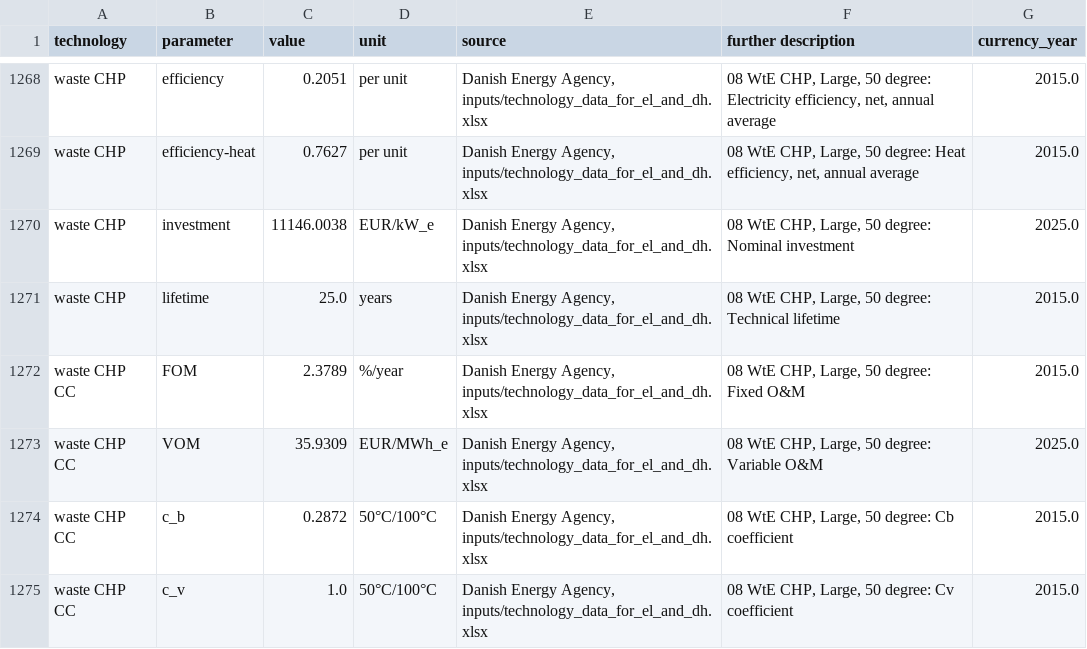
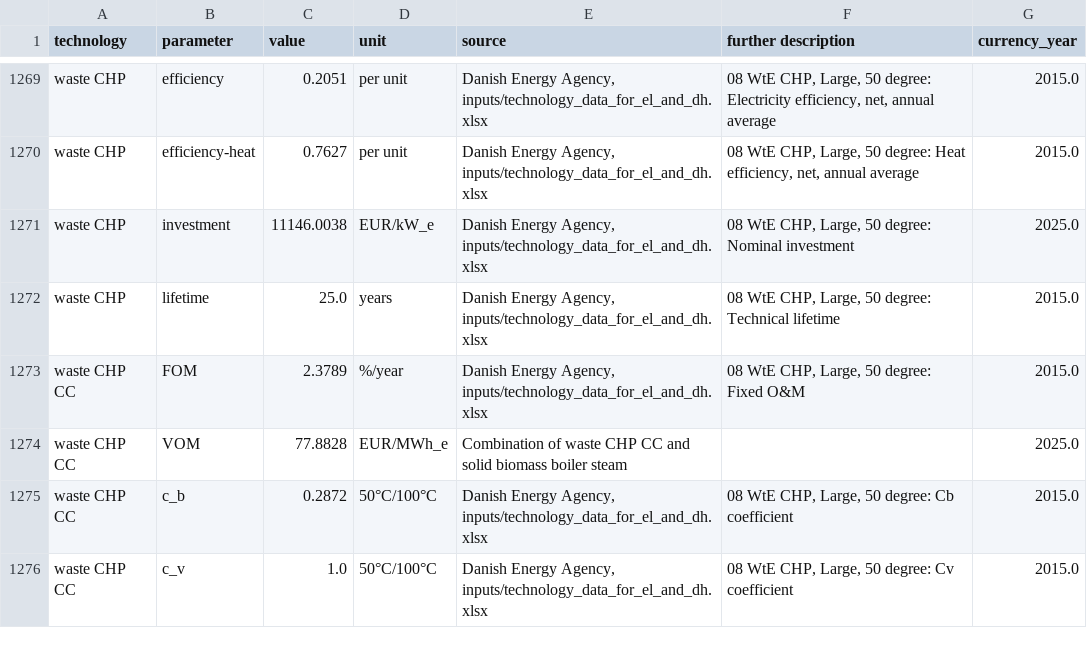
Before and after one commit to PyPSA/technology-data, a CSV file: outputs/costs_2025.csv, drawn as a sheet; only a part is shown, gaps mark what is left out; the diff covers the shown part only.

```diff
--- a/outputs/costs_2025.csv
+++ b/outputs/costs_2025.csv
@@ -1275,3 +1276,3 @@ waste CHP,lifetime,25.0,years,"Danish Energy Agency, inputs/technology_data_for_
 waste CHP CC,FOM,2.3789,%/year,"Danish Energy Agency, inputs/technology_data_for_el_and_dh.xlsx","08 WtE CHP, Large, 50 degree:  Fixed O&M",2015.0
-waste CHP CC,VOM,35.9309,EUR/MWh_e,"Danish Energy Agency, inputs/technology_data_for_el_and_dh.xlsx","08 WtE CHP, Large, 50 degree:  Variable O&M ",2025.0
+waste CHP CC,VOM,77.8828,EUR/MWh_e,Combination of waste CHP CC and solid biomass boiler steam,,2025.0
 waste CHP CC,c_b,0.2872,50°C/100°C,"Danish Energy Agency, inputs/technology_data_for_el_and_dh.xlsx","08 WtE CHP, Large, 50 degree:  Cb coefficient",2015.0
```
Also changed, not shown: 1 added row and 50 edited cells elsewhere in this file, outputs/costs_2020.csv, outputs/costs_2030.csv, 12 other files.
